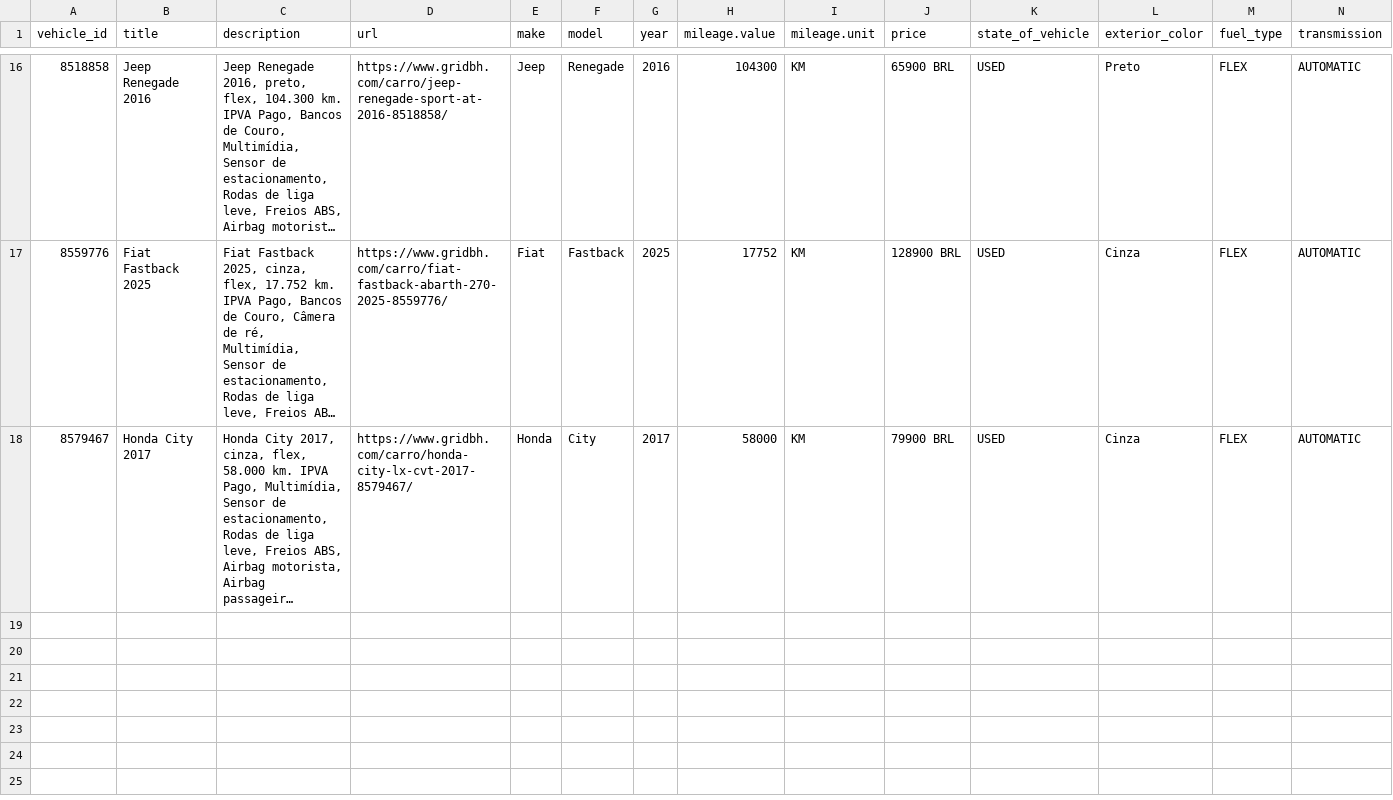
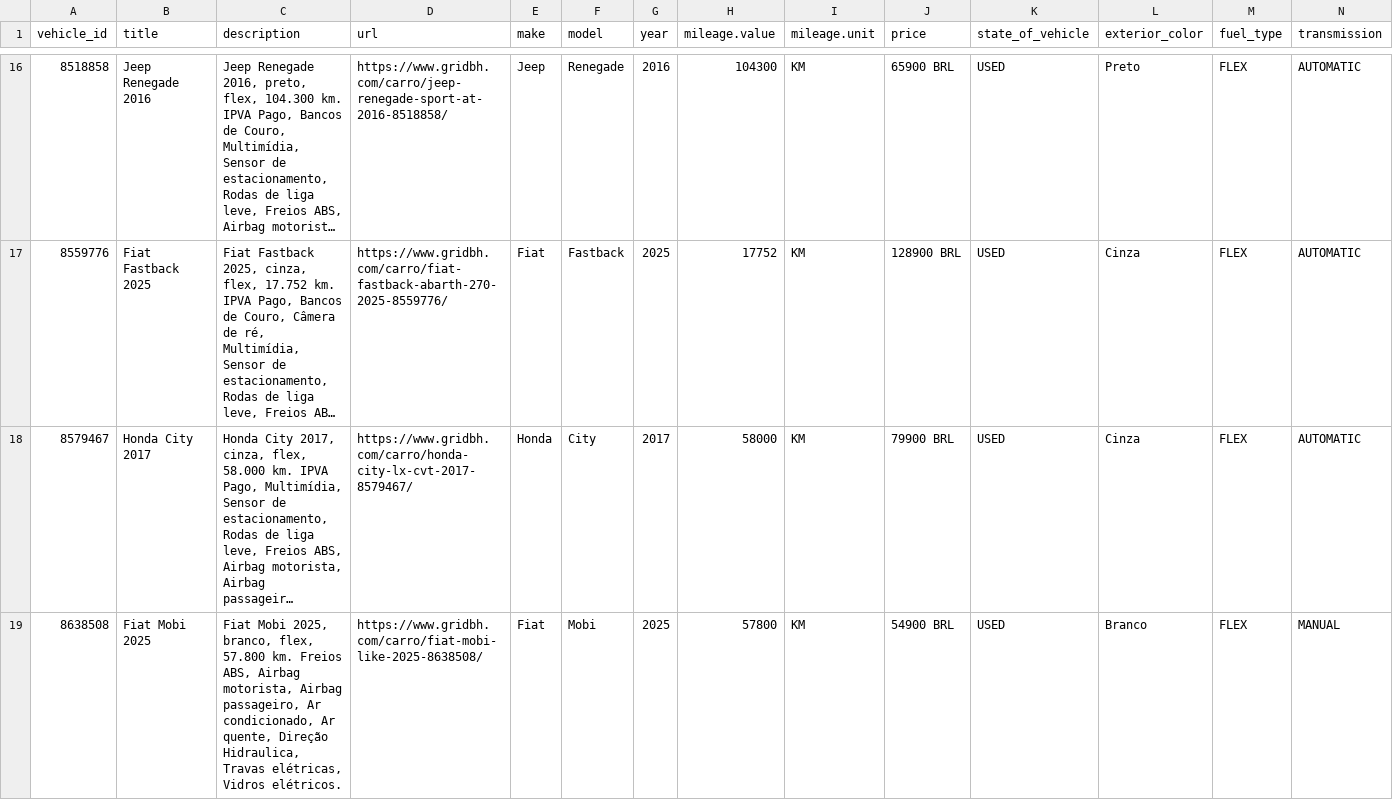
Before and after one commit to isaacroj96-bit/grid-site, a CSV file: dados/meta.csv, drawn as a sheet; only a part is shown, gaps mark what is left out; long unchanged cells end in …; rows hold the shown columns only; the diff names each change by its address in the sheet, - before the commit and + after, or states it on an @@ line.

Commit message:
estoque: 19 disponíveis, 1 em preparação · meta: 18

```diff
--- a/dados/meta.csv
+++ b/dados/meta.csv
+row 19: 8638508 | Fiat Mobi 2025 | Fiat Mobi 2025, branco, flex, 57.800 km. Freios ABS, Airbag motorista, Airbag passageiro, Ar condicionado, Ar quente, Direção Hidraulica, Travas elétricas, Vidros elétricos. | https://www.gridbh.com/carro/fiat-mobi-like-2025-8638508/ | Fiat | Mobi | 2025 | 57800 | KM | 54900 BRL | USED | Branco | FLEX | MANUAL
```
